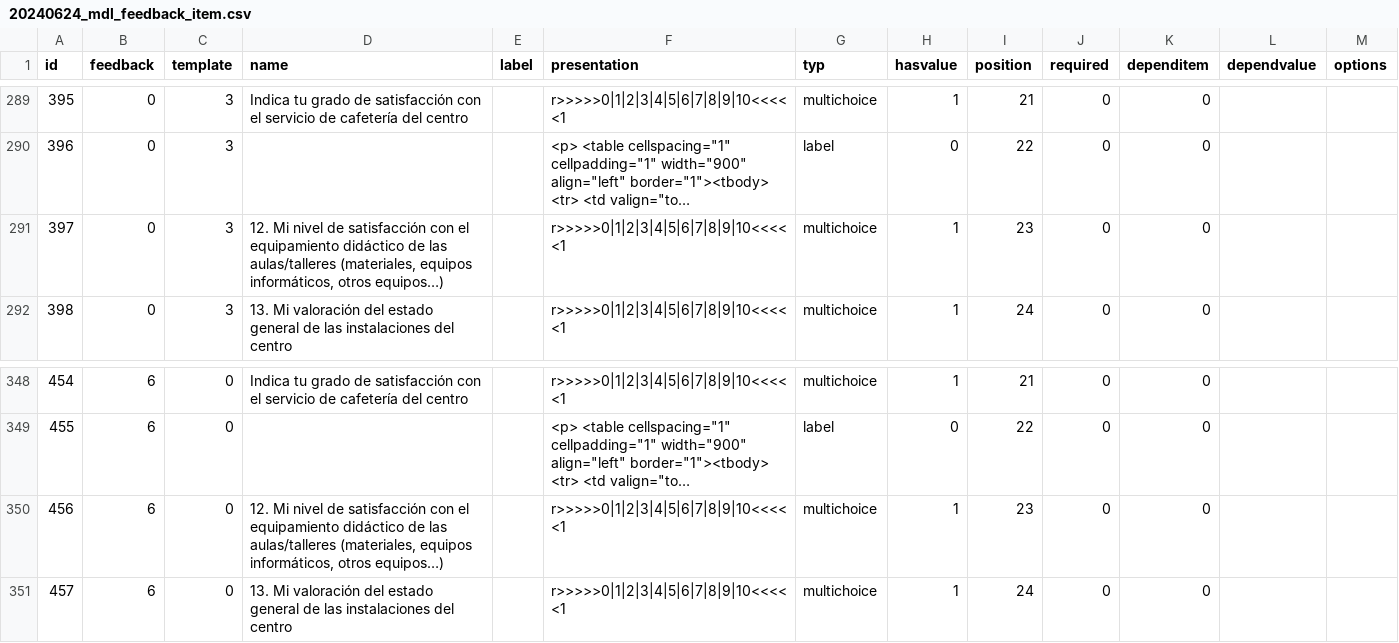
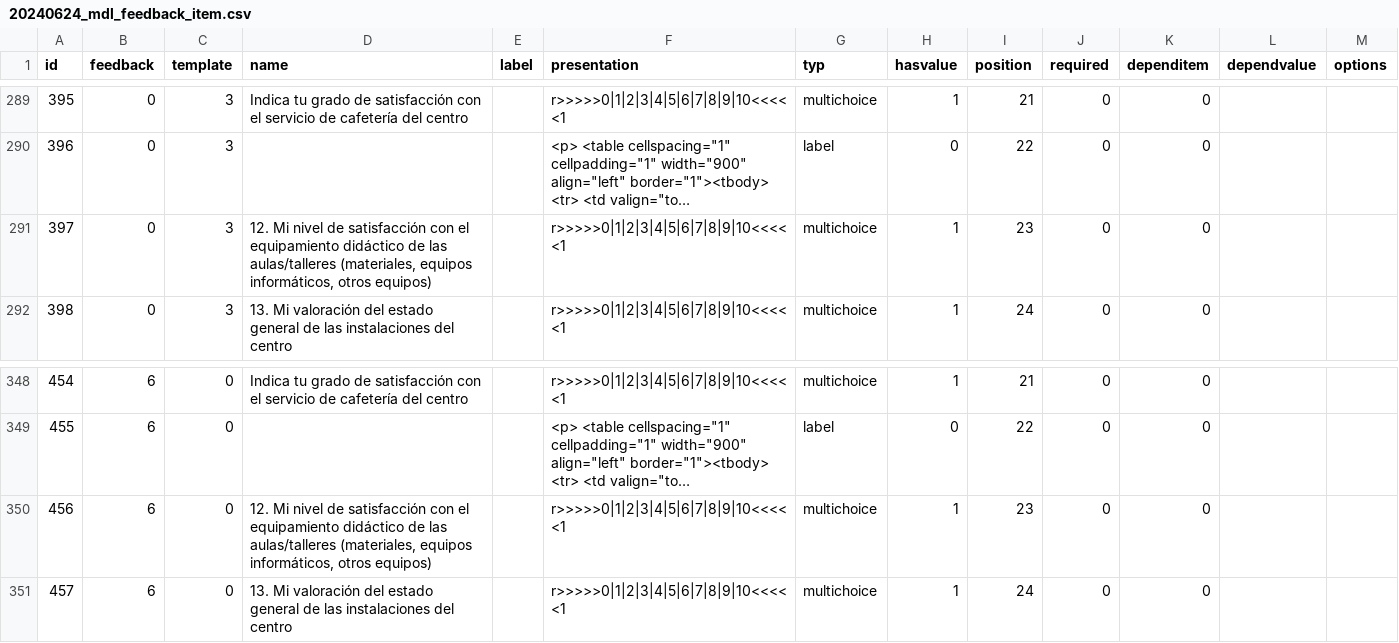
Before and after one commit to luisgarciabonifaz/luisgarciabonifaz.github.io, a CSV file: BDA/Tema07_ETL/20240624_mdl_feedback_item.csv, drawn as a sheet; only a part is shown, gaps mark what is left out; long unchanged cells end in …; the diff covers the shown part only; the diff names each change by its address in the sheet, - before the commit and + after, or states it on an @@ line.

```diff
--- a/BDA/Tema07_ETL/20240624_mdl_feedback_item.csv
+++ b/BDA/Tema07_ETL/20240624_mdl_feedback_item.csv
-D291 (name): …informáticos, otros equipos…)
+D291 (name): …informáticos, otros equipos)
-D350 (name): …informáticos, otros equipos…)
+D350 (name): …informáticos, otros equipos)
```
Also changed, not shown: 9 edited cells elsewhere in this file, BDA/Tema07_ETL/20240624_mdl_feedback.csv, BDA/Tema07_ETL/20240624_mdl_feedback_value.csv, 3 other files.
